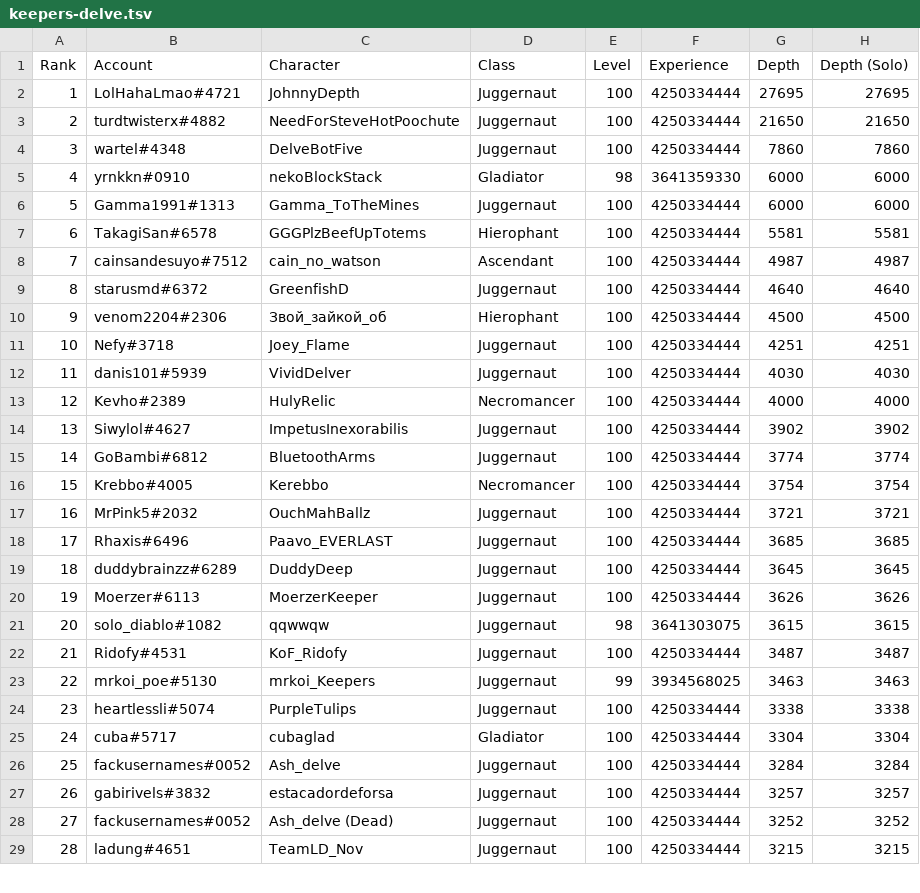
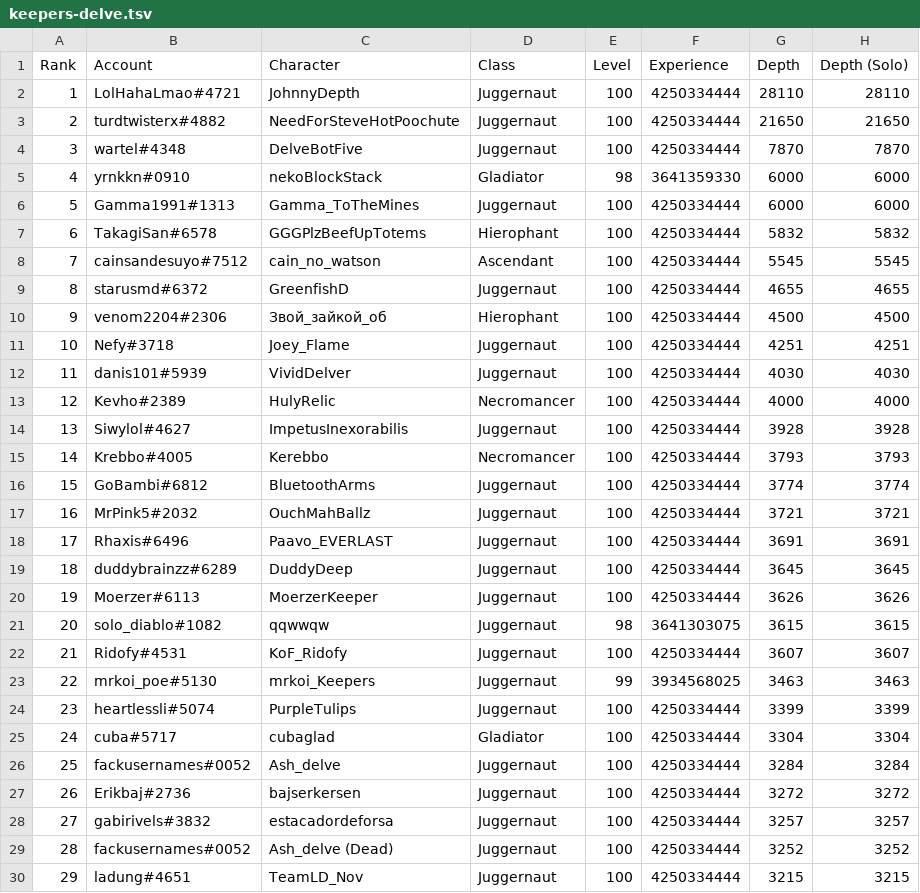
Before and after one commit to danis101/poe-ladder, a TSV file: data/keepers-delve.tsv, drawn as a sheet; only a part is shown; removed rows and columns are numbered as before the commit, all else as after; the diff covers the shown part only; the diff names each change by its address in the sheet, - before the commit and + after, or states it on an @@ line.

```diff
--- a/data/keepers-delve.tsv
+++ b/data/keepers-delve.tsv
-G2 (Depth): 27695
+G2 (Depth): 28110
-H2 (Depth (Solo)): 27695
+H2 (Depth (Solo)): 28110
-G4 (Depth): 7860
+G4 (Depth): 7870
-H4 (Depth (Solo)): 7860
+H4 (Depth (Solo)): 7870
-G7 (Depth): 5581
+G7 (Depth): 5832
-H7 (Depth (Solo)): 5581
+H7 (Depth (Solo)): 5832
-G8 (Depth): 4987
+G8 (Depth): 5545
-H8 (Depth (Solo)): 4987
+H8 (Depth (Solo)): 5545
-G9 (Depth): 4640
+G9 (Depth): 4655
-H9 (Depth (Solo)): 4640
+H9 (Depth (Solo)): 4655
-G14 (Depth): 3902
+G14 (Depth): 3928
-H14 (Depth (Solo)): 3902
+H14 (Depth (Solo)): 3928
+row 15: 14 | Krebbo#4005 | Kerebbo | Necromancer | 100 | 4250334444 | 3793 | 3793
@@ column A (Rank) renumbered between rows 16 and 95 @@
-row 16: 15 | Krebbo#4005 | Kerebbo | Necromancer | 100 | 4250334444 | 3754 | 3754
-G18 (Depth): 3685
+G18 (Depth): 3691
-H18 (Depth (Solo)): 3685
+H18 (Depth (Solo)): 3691
-G22 (Depth): 3487
+G22 (Depth): 3607
-H22 (Depth (Solo)): 3487
+H22 (Depth (Solo)): 3607
-G24 (Depth): 3338
+G24 (Depth): 3399
-H24 (Depth (Solo)): 3338
+H24 (Depth (Solo)): 3399
+row 27: 26 | Erikbaj#2736 | bajserkersen | Juggernaut | 100 | 4250334444 | 3272 | 3272
```
Also changed, not shown: 8 added rows, 9 removed rows and 8 edited cells elsewhere in this file.
